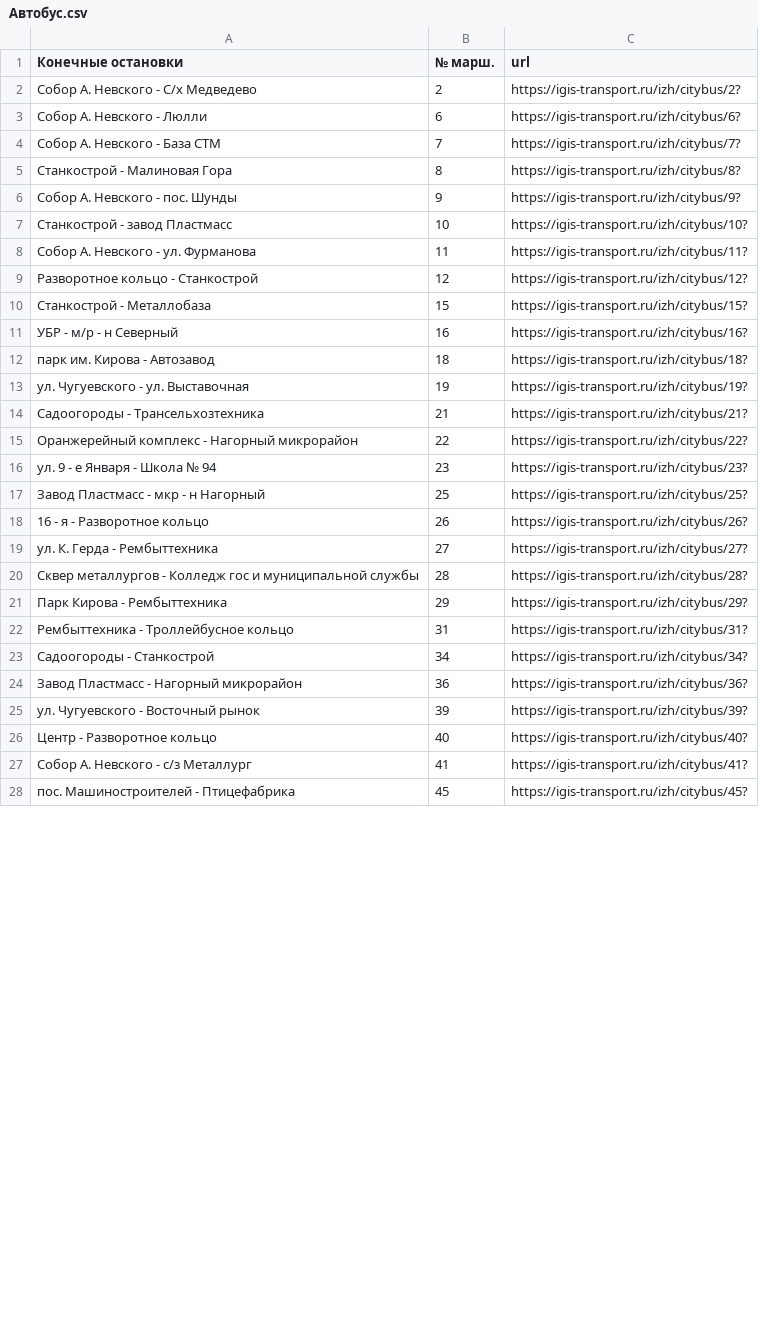
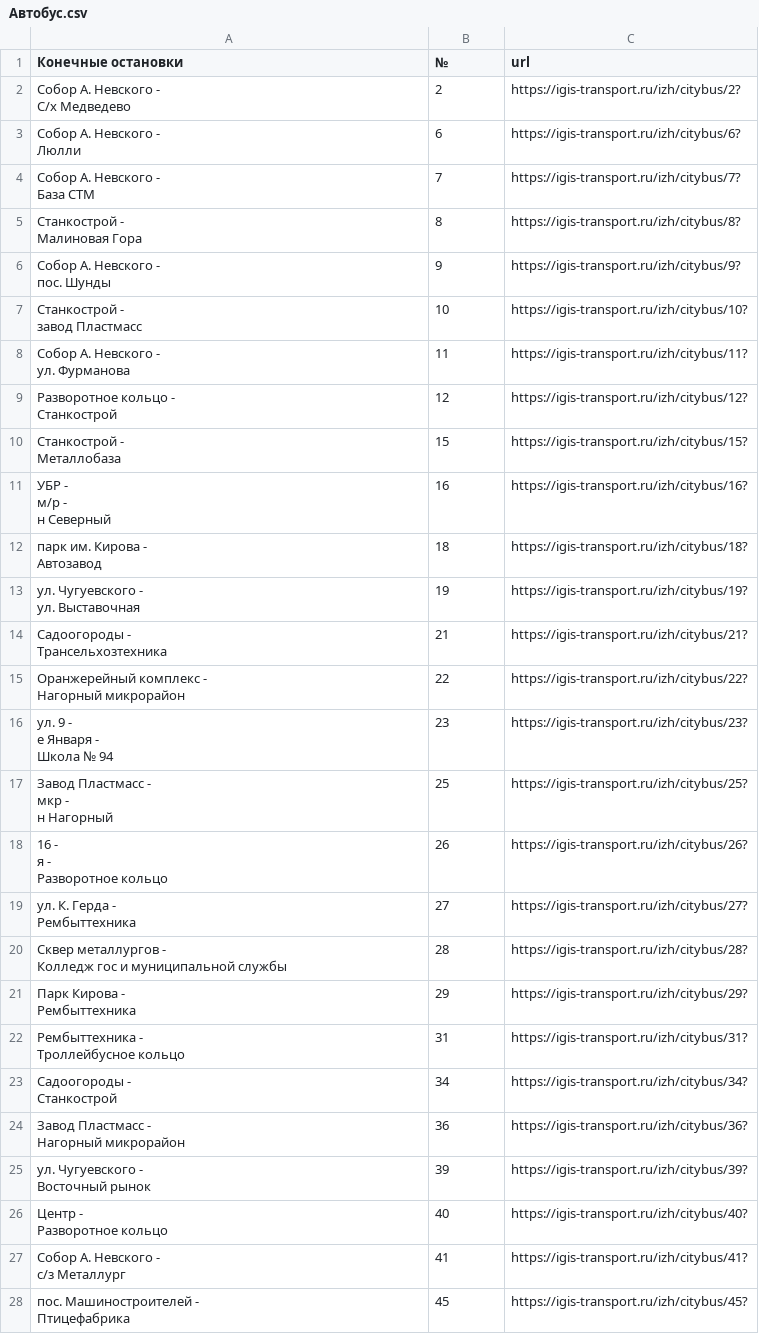
Before and after one commit to Nmoneta/Py_Transportbot, a CSV file: data/Автобус.csv, drawn as a sheet; only a part is shown; the diff covers the shown part only.

```diff
--- a/data/Автобус.csv
+++ b/data/Автобус.csv
@@ -1,28 +1,63 @@
- Конечные остановки , № марш. ,url
-Собор А. Невского - С/х Медведево,2,https://igis-transport.ru/izh/citybus/2?
-Собор А. Невского - Люлли,6,https://igis-transport.ru/izh/citybus/6?
-Собор А. Невского - База СТМ,7,https://igis-transport.ru/izh/citybus/7?
-Станкострой - Малиновая Гора,8,https://igis-transport.ru/izh/citybus/8?
-Собор А. Невского - пос. Шунды,9,https://igis-transport.ru/izh/citybus/9?
-Станкострой - завод Пластмасс,10,https://igis-transport.ru/izh/citybus/10?
-Собор А. Невского - ул. Фурманова,11,https://igis-transport.ru/izh/citybus/11?
-Разворотное кольцо - Станкострой,12,https://igis-transport.ru/izh/citybus/12?
-Станкострой - Металлобаза,15,https://igis-transport.ru/izh/citybus/15?
-УБР - м/р - н Северный,16,https://igis-transport.ru/izh/citybus/16?
-парк им. Кирова - Автозавод,18,https://igis-transport.ru/izh/citybus/18?
-ул. Чугуевского - ул. Выставочная,19,https://igis-transport.ru/izh/citybus/19?
-Садоогороды - Трансельхозтехника,21,https://igis-transport.ru/izh/citybus/21?
-Оранжерейный комплекс - Нагорный микрорайон,22,https://igis-transport.ru/izh/citybus/22?
-ул. 9 - е Января - Школа № 94,23,https://igis-transport.ru/izh/citybus/23?
-Завод Пластмасс - мкр - н Нагорный,25,https://igis-transport.ru/izh/citybus/25?
-16 - я - Разворотное кольцо,26,https://igis-transport.ru/izh/citybus/26?
-ул. К. Герда - Рембыттехника,27,https://igis-transport.ru/izh/citybus/27?
-Сквер металлургов - Колледж гос и муниципальной службы,28,https://igis-transport.ru/izh/citybus/28?
-Парк Кирова - Рембыттехника,29,https://igis-transport.ru/izh/citybus/29?
-Рембыттехника - Троллейбусное кольцо,31,https://igis-transport.ru/izh/citybus/31?
-Садоогороды - Станкострой,34,https://igis-transport.ru/izh/citybus/34?
-Завод Пластмасс - Нагорный микрорайон,36,https://igis-transport.ru/izh/citybus/36?
-ул. Чугуевского - Восточный рынок,39,https://igis-transport.ru/izh/citybus/39?
-Центр - Разворотное кольцо,40,https://igis-transport.ru/izh/citybus/40?
-Собор А. Невского - с/з Металлург,41,https://igis-transport.ru/izh/citybus/41?
-пос. Машиностроителей - Птицефабрика,45,https://igis-transport.ru/izh/citybus/45?
+"
+Конечные остановки
+","
+№
+",url
+"Собор А. Невского -
+                                С/х Медведево",2,https://igis-transport.ru/izh/citybus/2?
+"Собор А. Невского -
+                                Люлли",6,https://igis-transport.ru/izh/citybus/6?
+"Собор А. Невского -
+                                База СТМ",7,https://igis-transport.ru/izh/citybus/7?
+"Станкострой -
+                                Малиновая Гора",8,https://igis-transport.ru/izh/citybus/8?
+"Собор А. Невского -
+                                пос. Шунды",9,https://igis-transport.ru/izh/citybus/9?
+"Станкострой -
+                                завод Пластмасс",10,https://igis-transport.ru/izh/citybus/10?
+"Собор А. Невского -
+                                ул. Фурманова",11,https://igis-transport.ru/izh/citybus/11?
+"Разворотное кольцо -
+                                Станкострой",12,https://igis-transport.ru/izh/citybus/12?
+"Станкострой -
+                                Металлобаза",15,https://igis-transport.ru/izh/citybus/15?
+"УБР -
+                                    м/р -
+                                н Северный",16,https://igis-transport.ru/izh/citybus/16?
+"парк им. Кирова -
+                                Автозавод",18,https://igis-transport.ru/izh/citybus/18?
+"ул. Чугуевского -
+                                ул. Выставочная",19,https://igis-transport.ru/izh/citybus/19?
+"Садоогороды -
+                                Трансельхозтехника",21,https://igis-transport.ru/izh/citybus/21?
+"Оранжерейный комплекс -
+                                Нагорный микрорайон",22,https://igis-transport.ru/izh/citybus/22?
+"ул. 9 -
+                                    е Января -
+                                Школа № 94",23,https://igis-transport.ru/izh/citybus/23?
+"Завод Пластмасс -
+                                    мкр -
+                                н Нагорный",25,https://igis-transport.ru/izh/citybus/25?
+"16 -
+                                    я -
+                                Разворотное кольцо",26,https://igis-transport.ru/izh/citybus/26?
+"ул. К. Герда -
+                                Рембыттехника",27,https://igis-transport.ru/izh/citybus/27?
+"Сквер металлургов -
+                                Колледж гос и муниципальной службы",28,https://igis-transport.ru/izh/citybus/28?
+"Парк Кирова -
+                                Рембыттехника",29,https://igis-transport.ru/izh/citybus/29?
+"Рембыттехника -
+                                Троллейбусное кольцо",31,https://igis-transport.ru/izh/citybus/31?
+"Садоогороды -
+                                Станкострой",34,https://igis-transport.ru/izh/citybus/34?
+"Завод Пластмасс -
+                                Нагорный микрорайон",36,https://igis-transport.ru/izh/citybus/36?
+"ул. Чугуевского -
+                                Восточный рынок",39,https://igis-transport.ru/izh/citybus/39?
+"Центр -
+                                Разворотное кольцо",40,https://igis-transport.ru/izh/citybus/40?
+"Собор А. Невского -
+                                с/з Металлург",41,https://igis-transport.ru/izh/citybus/41?
+"пос. Машиностроителей -
+                                Птицефабрика",45,https://igis-transport.ru/izh/citybus/45?
```
Also changed, not shown: 9 edited cells elsewhere in this file, data/Трамвай.csv, data/Троллейбус.csv, 10 other files.
